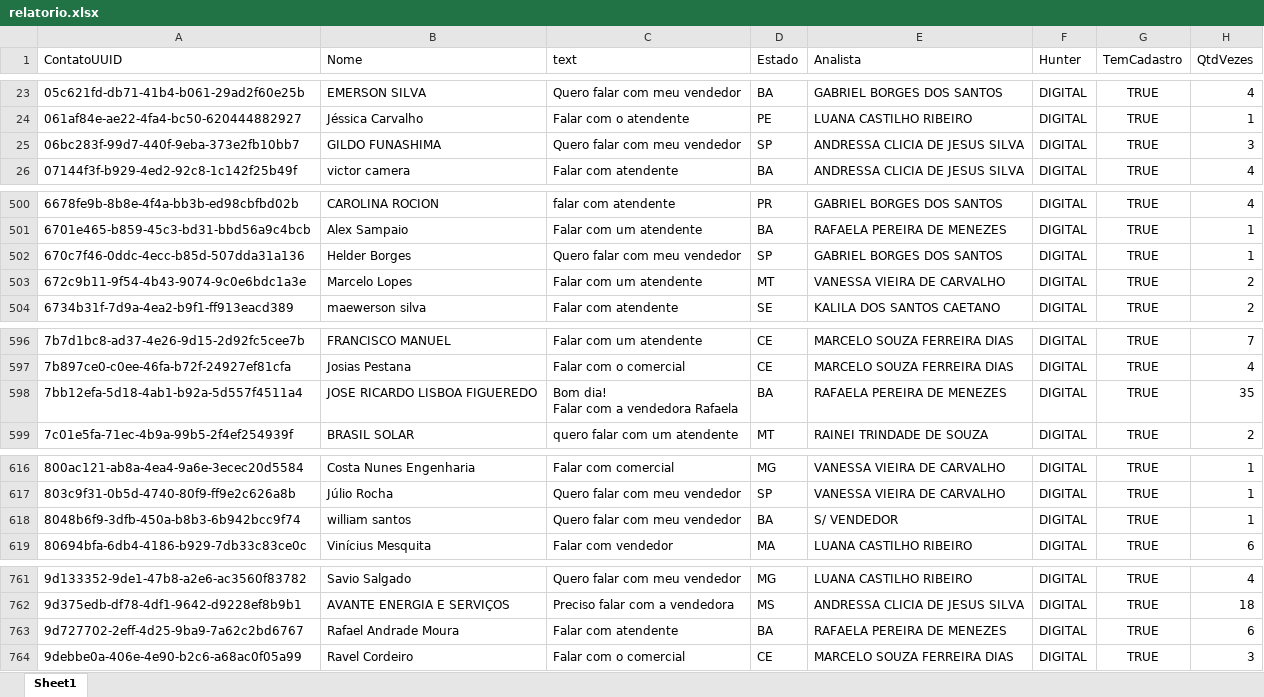
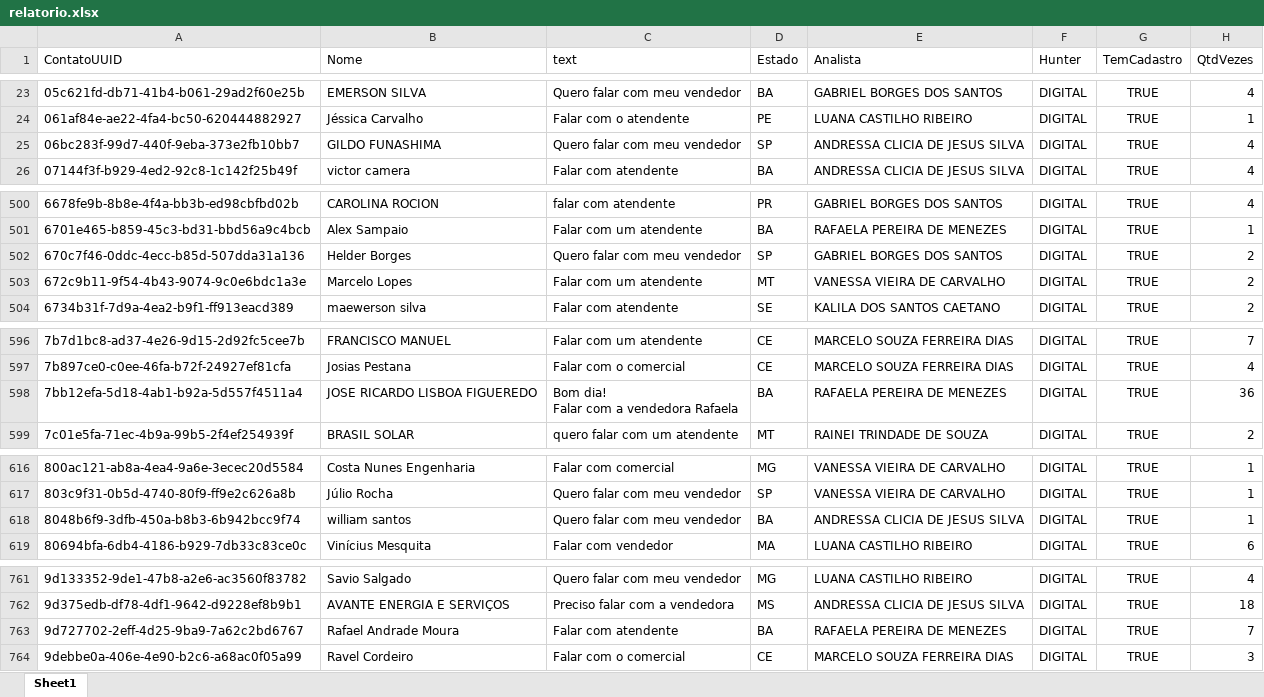
Before and after one commit to Marketing-Amara/weni-relatorio, an Excel workbook: output/relatorio.xlsx, sheet Sheet1, drawn as a sheet; only a part is shown, gaps mark what is left out; values as stored, in another font and other column widths than the file's, no borders; the diff covers the shown part only; the diff names each change by its address in the sheet, - before the commit and + after, or states it on an @@ line.

```diff
--- a/output/relatorio.xlsx (sheet Sheet1)
+++ b/output/relatorio.xlsx (sheet Sheet1)
-H25 (QtdVezes): 3
+H25 (QtdVezes): 4
-H502 (QtdVezes): 1
+H502 (QtdVezes): 2
-H598 (QtdVezes): 35
+H598 (QtdVezes): 36
-E618 (Analista): S/ VENDEDOR
+E618 (Analista): ANDRESSA CLICIA DE JESUS SILVA
-H763 (QtdVezes): 6
+H763 (QtdVezes): 7
```
Also changed, not shown: 2 edited cells elsewhere in this sheet.
